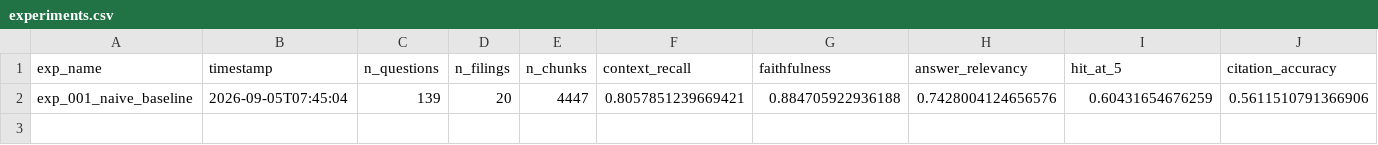
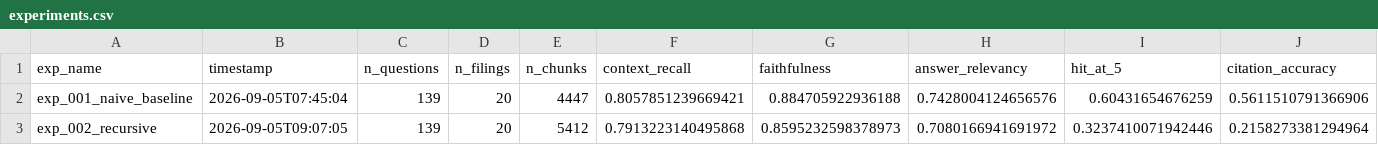
Before and after one commit to bhardwajsudhanshu/FinRAG-Institutional-Grade-Financial-Intelligence-Platform, a CSV file: results/experiments.csv, drawn as a sheet; only a part is shown; rows hold the shown columns only; the diff names each change by its address in the sheet, - before the commit and + after, or states it on an @@ line.

Commit message:
recursive results

```diff
--- a/results/experiments.csv
+++ b/results/experiments.csv
+row 3: exp_002_recursive | 2026-09-05T09:07:05 | 139 | 20 | 5412 | 0.7913223140495868 | 0.8595232598378973 | 0.7080166941691972 | 0.3237410071942446 | 0.2158273381294964
```
Also changed, not shown: 3 other files.
